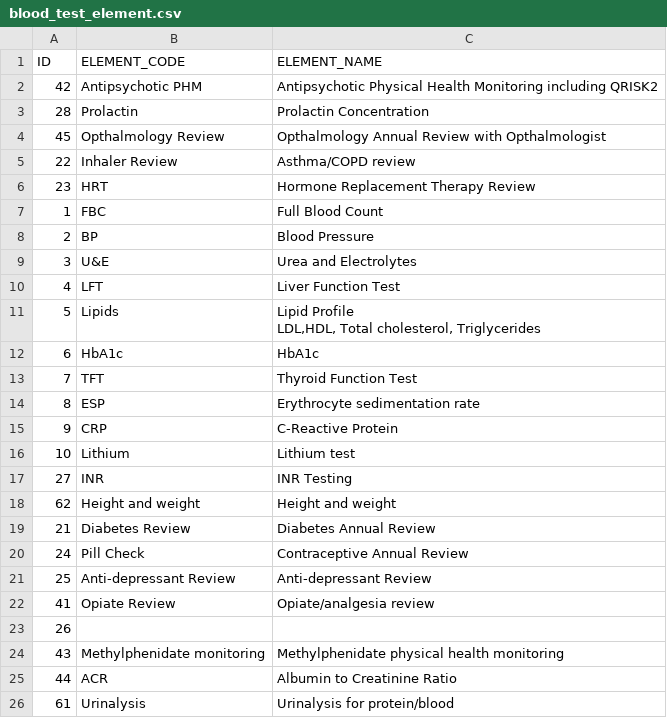
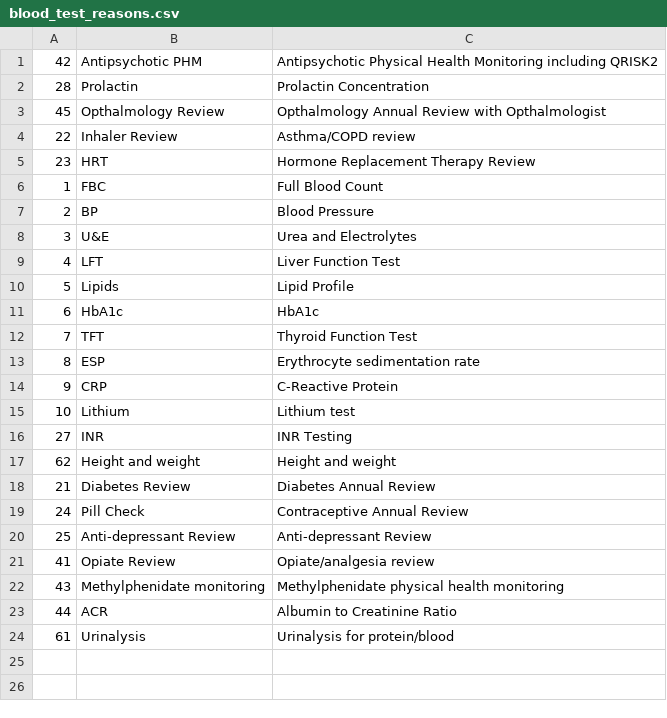
Before and after one commit to dan-yates1/pharmacy-system, a CSV file: blood_test_reasons.csv (was blood_test_element.csv), drawn as a sheet.

Commit message:
Populated Bloodwork reasons dropbox and added git ignore

```diff
--- a/blood_test_element.csv
+++ b/blood_test_reasons.csv
@@ -1,2 +1 @@
-ID,ELEMENT_CODE,ELEMENT_NAME
 42,Antipsychotic PHM,Antipsychotic Physical Health Monitoring including QRISK2
@@ -10,4 +9,3 @@ ID,ELEMENT_CODE,ELEMENT_NAME
 4,LFT,Liver Function Test
-5,Lipids,"Lipid Profile
-LDL,HDL, Total cholesterol, Triglycerides"
+5,Lipids,Lipid Profile
 6,HbA1c,HbA1c
@@ -23,3 +21,2 @@ LDL,HDL, Total cholesterol, Triglycerides"
 41,Opiate Review,Opiate/analgesia review
-26,,
 43,Methylphenidate monitoring,Methylphenidate physical health monitoring
```
Also changed, not shown: 7 other files.
